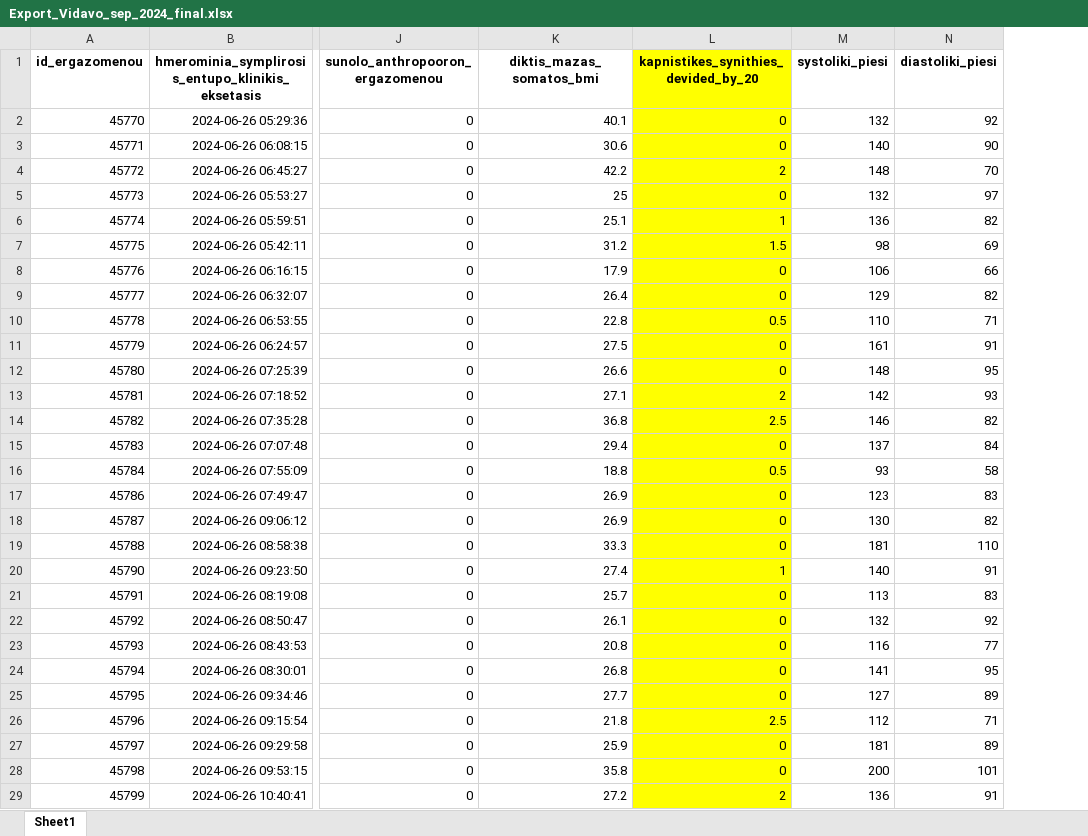
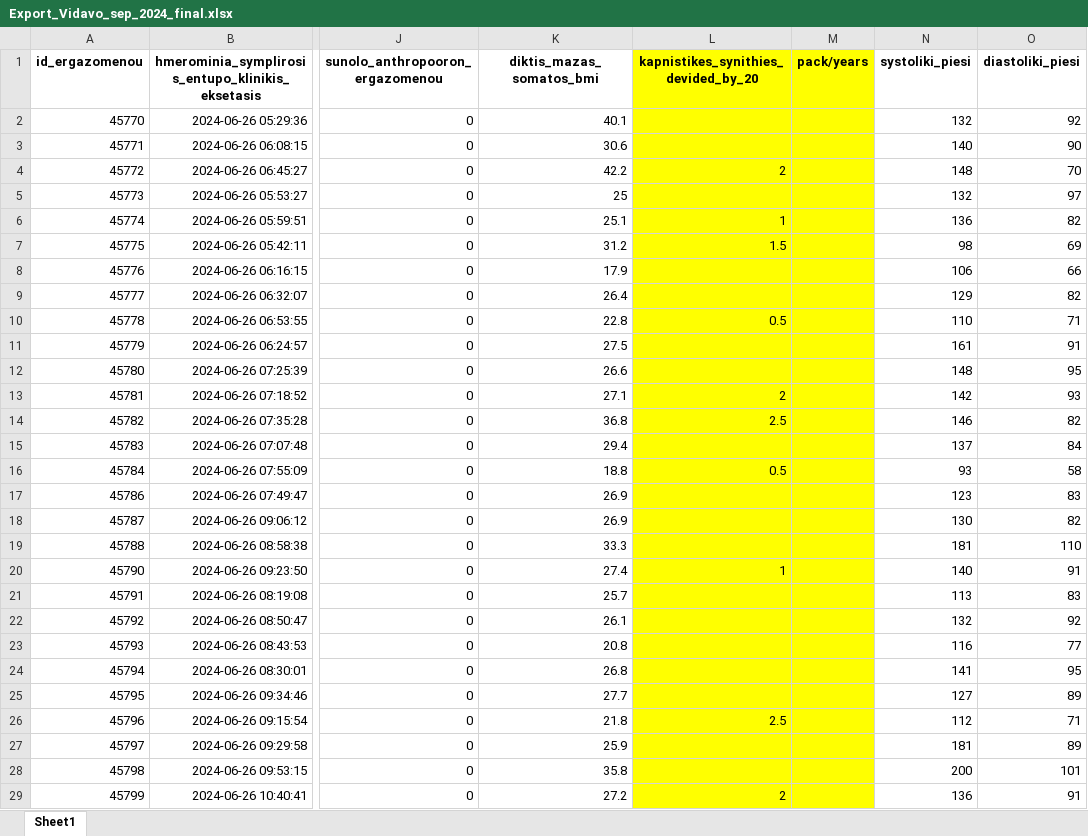
Before and after one commit to cmtprooptiki/deiktes_paratiritirio, an Excel workbook: Export_Vidavo_sep_2024_final.xlsx, sheet Sheet1, drawn as a sheet; only a part is shown, gaps mark what is left out; values as stored, in another font and other column widths than the file's, no borders; the diff covers the shown part only; the diff names each change by its address in the sheet, - before the commit and + after, or states it on an @@ line.

Commit message:
message

```diff
--- a/Export_Vidavo_sep_2024_final.xlsx (sheet Sheet1)
+++ b/Export_Vidavo_sep_2024_final.xlsx (sheet Sheet1)
+column M (pack/years), empty
-L2:L3: 0
+L2:L3: (empty)
-L5: 0
+L5: (empty)
-L8:L9: 0
+L8:L9: (empty)
-L11:L12: 0
+L11:L12: (empty)
-L15: 0
+L15: (empty)
-L17:L19: 0
+L17:L19: (empty)
-L21:L25: 0
+L21:L25: (empty)
-L27:L28: 0
+L27:L28: (empty)
```
Also changed, not shown: 26 edited cells elsewhere in this sheet.
